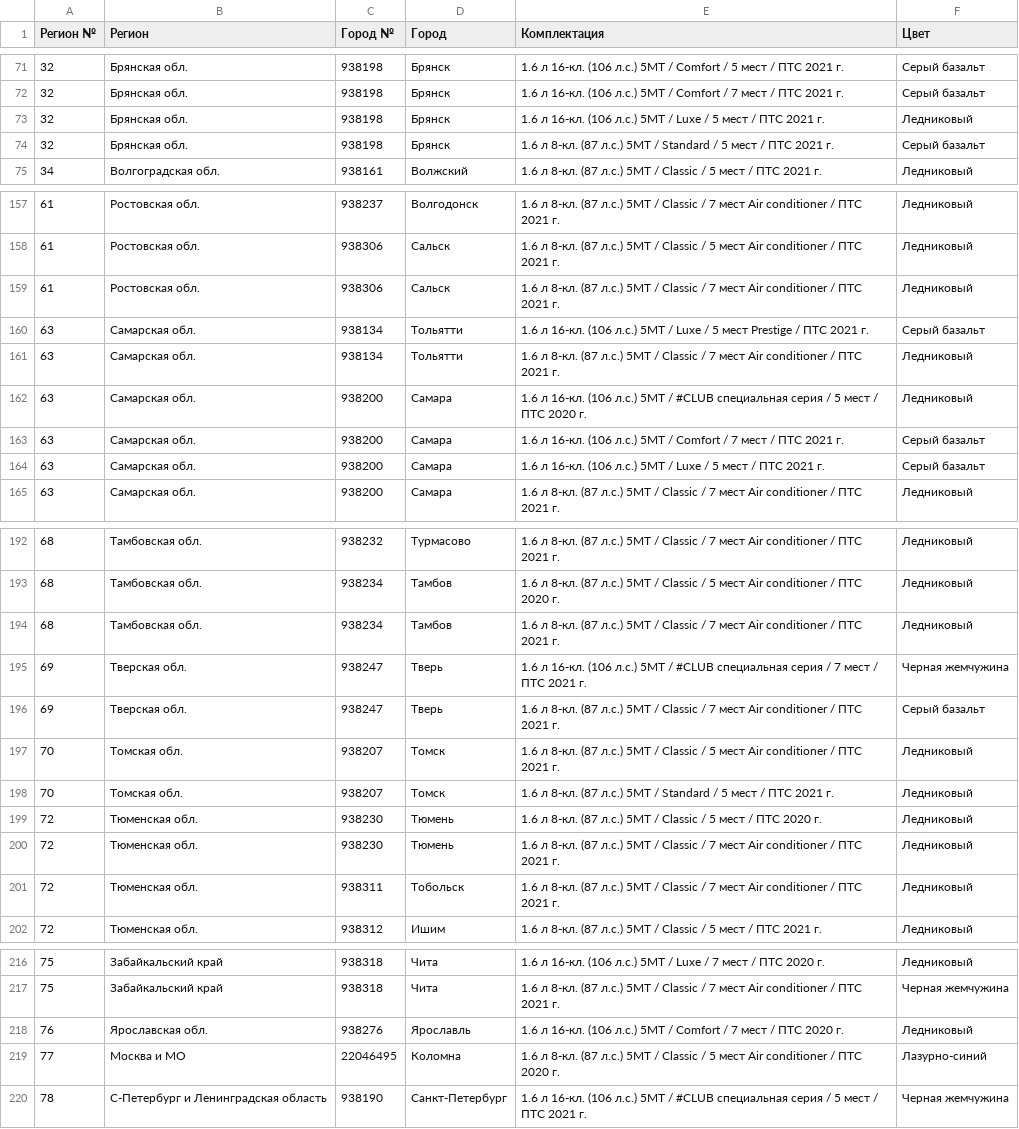
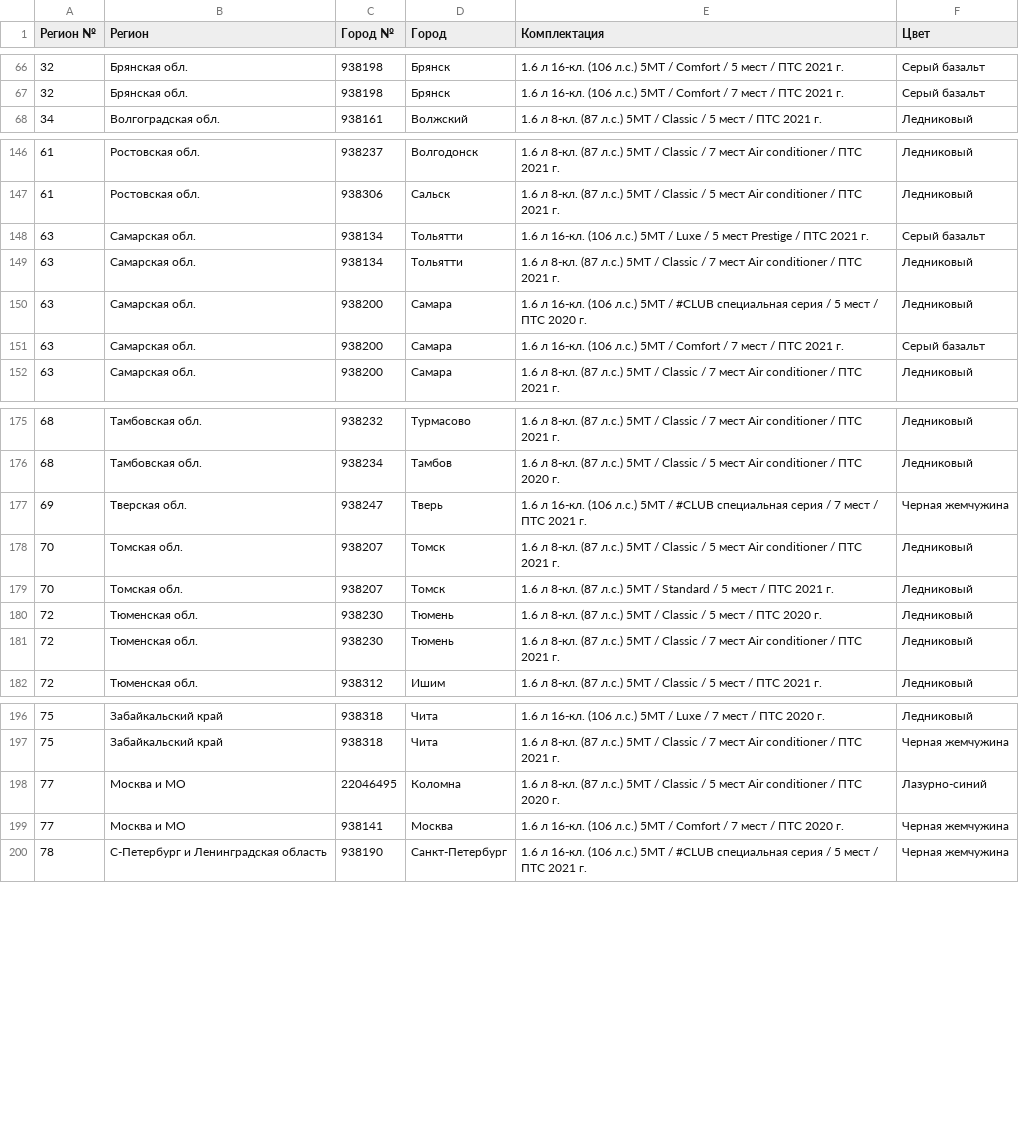
Before and after one commit to kafeg/ladacsv, a CSV file: largus_universal.csv, drawn as a sheet; only a part is shown, gaps mark what is left out; the diff covers the shown part only.

```diff
--- a/largus_universal.csv
+++ b/largus_universal.csv
@@ -72,4 +67,2 @@
 32, Брянская обл., 938198, Брянск, 1.6 л 16-кл. (106 л.с.) 5МТ / Comfort / 7 мест / ПТС 2021 г., Серый базальт
-32, Брянская обл., 938198, Брянск, 1.6 л 16-кл. (106 л.с.) 5МТ / Luxe / 5 мест / ПТС 2021 г., Ледниковый
-32, Брянская обл., 938198, Брянск, 1.6 л 8-кл. (87 л.с.) 5МТ / Standard / 5 мест / ПТС 2021 г., Серый базальт
 34, Волгоградская обл., 938161, Волжский, 1.6 л 8-кл. (87 л.с.) 5МТ / Classic / 5 мест / ПТС 2021 г., Ледниковый
@@ -158,3 +147,2 @@
 61, Ростовская обл., 938306, Сальск, 1.6 л 8-кл. (87 л.с.) 5МТ / Classic / 5 мест Air conditioner / ПТС 2021 г., Ледниковый
-61, Ростовская обл., 938306, Сальск, 1.6 л 8-кл. (87 л.с.) 5МТ / Classic / 7 мест Air conditioner / ПТС 2021 г., Ледниковый
 63, Самарская обл., 938134, Тольятти, 1.6 л 16-кл. (106 л.с.) 5МТ / Luxe / 5 мест Prestige / ПТС 2021 г., Серый базальт
@@ -163,3 +151,2 @@
 63, Самарская обл., 938200, Самара, 1.6 л 16-кл. (106 л.с.) 5МТ / Comfort / 7 мест / ПТС 2021 г., Серый базальт
-63, Самарская обл., 938200, Самара, 1.6 л 16-кл. (106 л.с.) 5МТ / Luxe / 5 мест / ПТС 2021 г., Серый базальт
 63, Самарская обл., 938200, Самара, 1.6 л 8-кл. (87 л.с.) 5МТ / Classic / 7 мест Air conditioner / ПТС 2021 г., Ледниковый
@@ -193,5 +176,3 @@
 68, Тамбовская обл., 938234, Тамбов, 1.6 л 8-кл. (87 л.с.) 5МТ / Classic / 5 мест Air conditioner / ПТС 2020 г., Ледниковый
-68, Тамбовская обл., 938234, Тамбов, 1.6 л 8-кл. (87 л.с.) 5МТ / Classic / 7 мест Air conditioner / ПТС 2021 г., Ледниковый
 69, Тверская обл., 938247, Тверь, 1.6 л 16-кл. (106 л.с.) 5МТ / #CLUB специальная серия / 7 мест / ПТС 2021 г., Черная жемчужина
-69, Тверская обл., 938247, Тверь, 1.6 л 8-кл. (87 л.с.) 5МТ / Classic / 7 мест Air conditioner / ПТС 2021 г., Серый базальт
 70, Томская обл., 938207, Томск, 1.6 л 8-кл. (87 л.с.) 5МТ / Classic / 5 мест Air conditioner / ПТС 2021 г., Ледниковый
@@ -200,3 +181,2 @@
 72, Тюменская обл., 938230, Тюмень, 1.6 л 8-кл. (87 л.с.) 5МТ / Classic / 7 мест Air conditioner / ПТС 2021 г., Ледниковый
-72, Тюменская обл., 938311, Тобольск, 1.6 л 8-кл. (87 л.с.) 5МТ / Classic / 7 мест Air conditioner / ПТС 2021 г., Ледниковый
 72, Тюменская обл., 938312, Ишим, 1.6 л 8-кл. (87 л.с.) 5МТ / Classic / 5 мест / ПТС 2021 г., Ледниковый
@@ -217,4 +197,4 @@
 75, Забайкальский край, 938318, Чита, 1.6 л 8-кл. (87 л.с.) 5МТ / Classic / 7 мест Air conditioner / ПТС 2021 г., Черная жемчужина
-76, Ярославская обл., 938276, Ярославль, 1.6 л 16-кл. (106 л.с.) 5МТ / Comfort / 7 мест / ПТС 2020 г., Ледниковый
 77, Москва и МО, 22046495, Коломна, 1.6 л 8-кл. (87 л.с.) 5МТ / Classic / 5 мест Air conditioner / ПТС 2020 г., Лазурно-синий
+77, Москва и МО, 938141, Москва, 1.6 л 16-кл. (106 л.с.) 5МТ / Comfort / 7 мест / ПТС 2020 г., Черная жемчужина
 78, С-Петербург и Ленинградская область, 938190, Санкт-Петербург, 1.6 л 16-кл. (106 л.с.) 5МТ / #CLUB специальная серия / 5 мест / ПТС 2021 г., Черная жемчужина
```
Also changed, not shown: 3 added rows and 16 removed rows elsewhere in this file, granta_liftback.csv, granta_sedan.csv, 22 other files.
